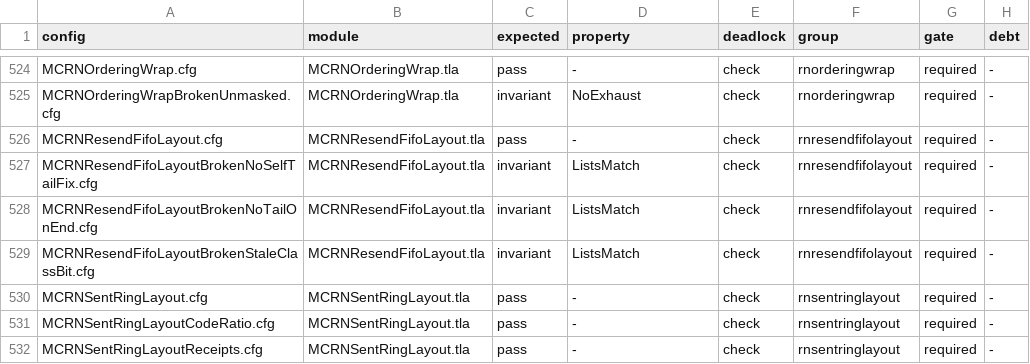
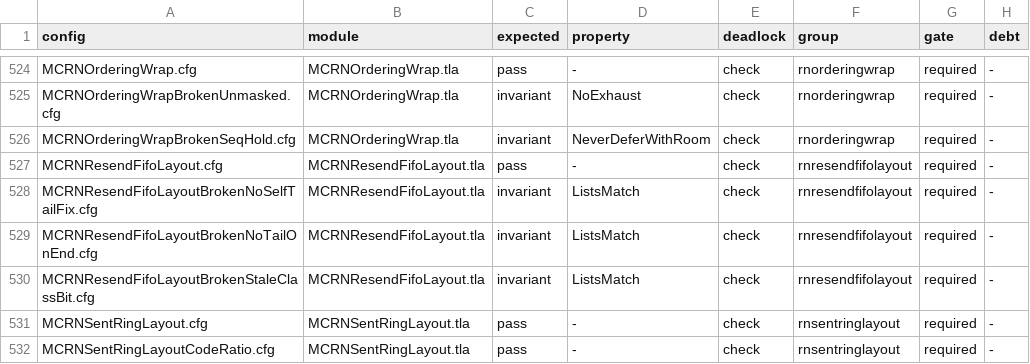
Before and after one commit to mas-bandwidth/rocketnet, a TSV file: proofs/tla/CASES.tsv, drawn as a sheet; only a part is shown, gaps mark what is left out; the shorter side is filled out with more unchanged rows.

```diff
--- a/proofs/tla/CASES.tsv
+++ b/proofs/tla/CASES.tsv
@@ -525,2 +525,3 @@ MCRNOrderingWrap.cfg	MCRNOrderingWrap.tla	pass	-	check	rnorderingwrap	required	-
 MCRNOrderingWrapBrokenUnmasked.cfg	MCRNOrderingWrap.tla	invariant	NoExhaust	check	rnorderingwrap	required	-
+MCRNOrderingWrapBrokenSeqHold.cfg	MCRNOrderingWrap.tla	invariant	NeverDeferWithRoom	check	rnorderingwrap	required	-
 MCRNResendFifoLayout.cfg	MCRNResendFifoLayout.tla	pass	-	check	rnresendfifolayout	required	-
```
Also changed, not shown: proofs/tla/COVERAGE.tsv, 10 other files.
